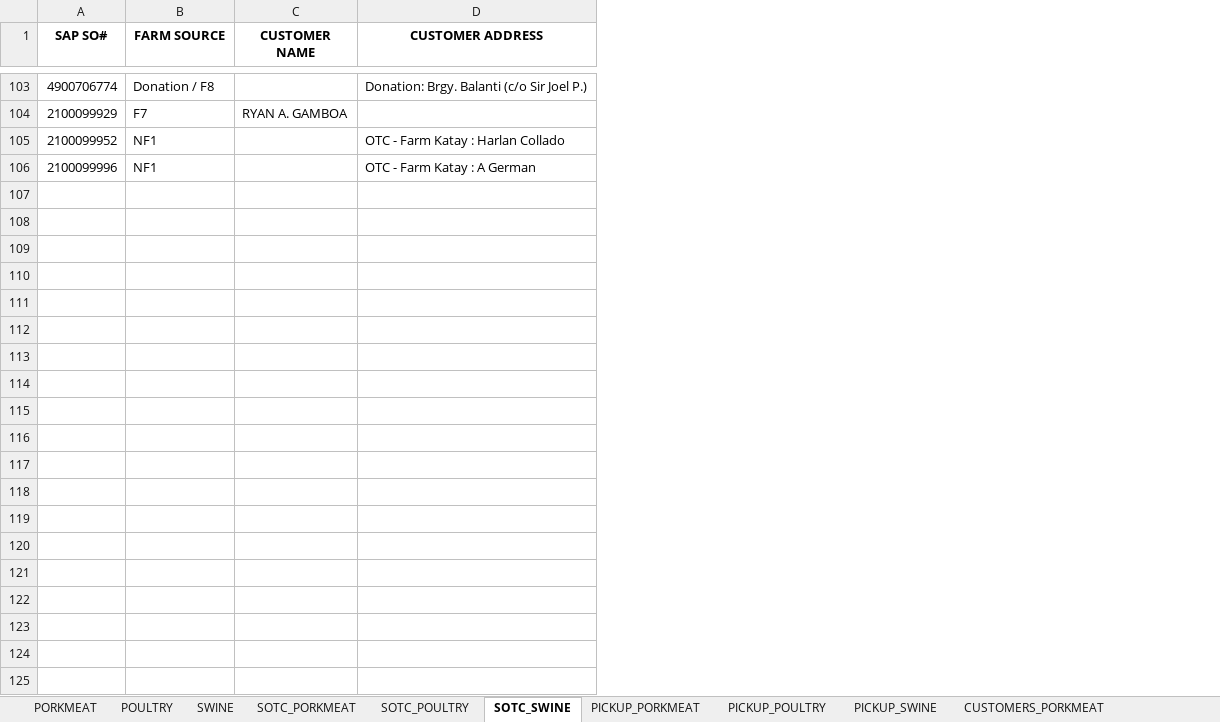
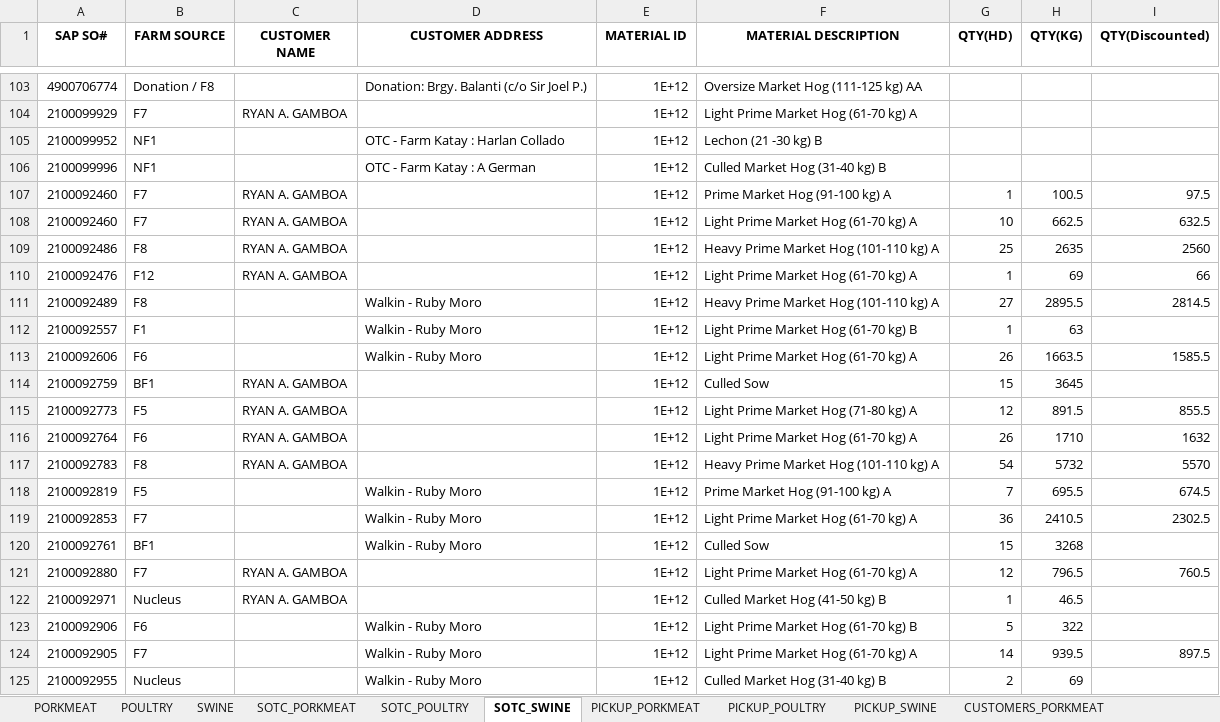
Before and after one commit to darthnihilus0917/customer-capture-tool, an Excel workbook: monitoring/output_data.xlsx, sheet SOTC_SWINE, drawn as a sheet; only a part is shown, gaps mark what is left out; values as stored, in another font and other column widths than the file's, no borders; the diff covers the shown part only; the diff names each change by its address in the sheet, - before the commit and + after, or states it on an @@ line.

Commit message:
Updated swine implementation

```diff
--- a/monitoring/output_data.xlsx (sheet SOTC_SWINE)
+++ b/monitoring/output_data.xlsx (sheet SOTC_SWINE)
+column E (MATERIAL ID), rows 103-106: all 1E+12
+column F (MATERIAL DESCRIPTION), rows 103-106: Oversize Market Hog (111-125 kg) AA | Light Prime Market Hog (61-70 kg) A | Lechon (21 -30 kg) B | Culled Market Hog (31-40 kg) B
+column G (QTY(HD)), empty
+column H (QTY(KG)), empty
+column I (QTY(Discounted)), empty
+row 107: 2100092460 | F7 | RYAN A. GAMBOA |  | 1E+12 | Prime Market Hog (91-100 kg) A | 1 | 100.5 | 97.5
+row 108: 2100092460 | F7 | RYAN A. GAMBOA |  | 1E+12 | Light Prime Market Hog (61-70 kg) A | 10 | 662.5 | 632.5
+row 109: 2100092486 | F8 | RYAN A. GAMBOA |  | 1E+12 | Heavy Prime Market Hog (101-110 kg) A | 25 | 2635 | 2560
+row 110: 2100092476 | F12 | RYAN A. GAMBOA |  | 1E+12 | Light Prime Market Hog (61-70 kg) A | 1 | 69 | 66
+row 111: 2100092489 | F8 |  | Walkin - Ruby Moro | 1E+12 | Heavy Prime Market Hog (101-110 kg) A | 27 | 2895.5 | 2814.5
+row 112: 2100092557 | F1 |  | Walkin - Ruby Moro | 1E+12 | Light Prime Market Hog (61-70 kg) B | 1 | 63
+row 113: 2100092606 | F6 |  | Walkin - Ruby Moro | 1E+12 | Light Prime Market Hog (61-70 kg) A | 26 | 1663.5 | 1585.5
+row 114: 2100092759 | BF1 | RYAN A. GAMBOA |  | 1E+12 | Culled Sow | 15 | 3645
+row 115: 2100092773 | F5 | RYAN A. GAMBOA |  | 1E+12 | Light Prime Market Hog (71-80 kg) A | 12 | 891.5 | 855.5
+row 116: 2100092764 | F6 | RYAN A. GAMBOA |  | 1E+12 | Light Prime Market Hog (61-70 kg) A | 26 | 1710 | 1632
+row 117: 2100092783 | F8 | RYAN A. GAMBOA |  | 1E+12 | Heavy Prime Market Hog (101-110 kg) A | 54 | 5732 | 5570
+row 118: 2100092819 | F5 |  | Walkin - Ruby Moro | 1E+12 | Prime Market Hog (91-100 kg) A | 7 | 695.5 | 674.5
+row 119: 2100092853 | F7 |  | Walkin - Ruby Moro | 1E+12 | Light Prime Market Hog (61-70 kg) A | 36 | 2410.5 | 2302.5
+row 120: 2100092761 | BF1 |  | Walkin - Ruby Moro | 1E+12 | Culled Sow | 15 | 3268
+row 121: 2100092880 | F7 | RYAN A. GAMBOA |  | 1E+12 | Light Prime Market Hog (61-70 kg) A | 12 | 796.5 | 760.5
+row 122: 2100092971 | Nucleus | RYAN A. GAMBOA |  | 1E+12 | Culled Market Hog (41-50 kg) B | 1 | 46.5
+row 123: 2100092906 | F6 |  | Walkin - Ruby Moro | 1E+12 | Light Prime Market Hog (61-70 kg) B | 5 | 322
+row 124: 2100092905 | F7 |  | Walkin - Ruby Moro | 1E+12 | Light Prime Market Hog (61-70 kg) A | 14 | 939.5 | 897.5
+row 125: 2100092955 | Nucleus |  | Walkin - Ruby Moro | 1E+12 | Culled Market Hog (31-40 kg) B | 2 | 69
```
Also changed, not shown: 191 added rows elsewhere in this sheet, sheet SWINE, 1 other file.
